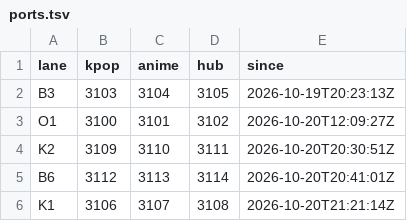
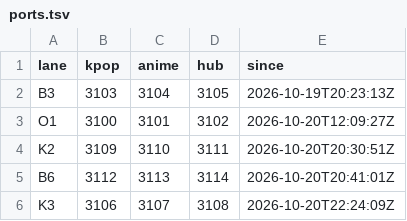
Before and after one commit to P-Mingi/KpopQuizzV2, a TSV file: docs/o1/ports.tsv, drawn as a sheet.

```diff
--- a/docs/o1/ports.tsv
+++ b/docs/o1/ports.tsv
@@ -5,2 +5,2 @@ K2	3109	3110	3111	2026-10-20T20:30:51Z
 B6	3112	3113	3114	2026-10-20T20:41:01Z
-K1	3106	3107	3108	2026-10-20T21:21:14Z
+K3	3106	3107	3108	2026-10-20T22:24:09Z
```
